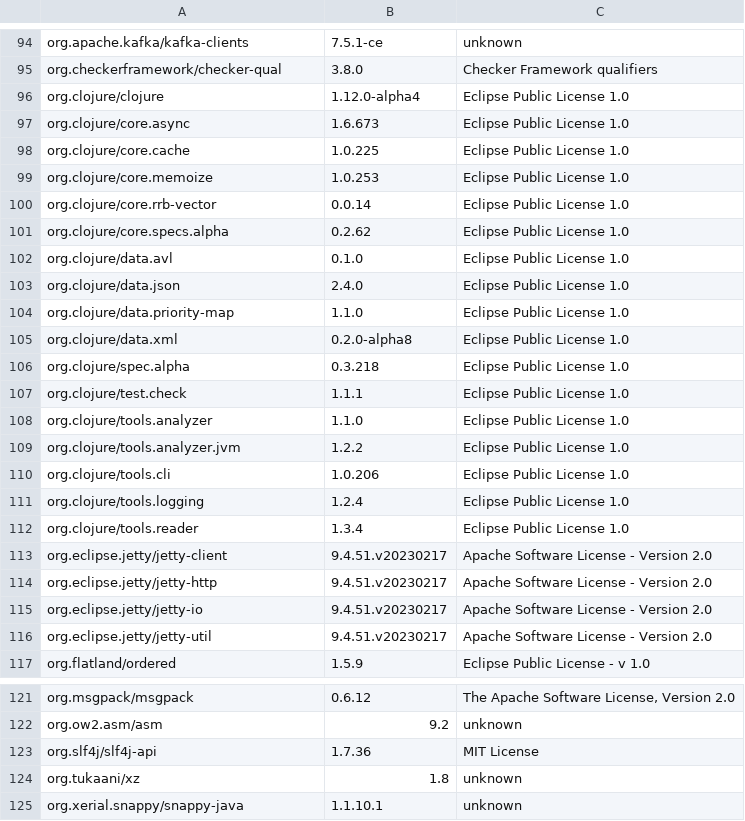
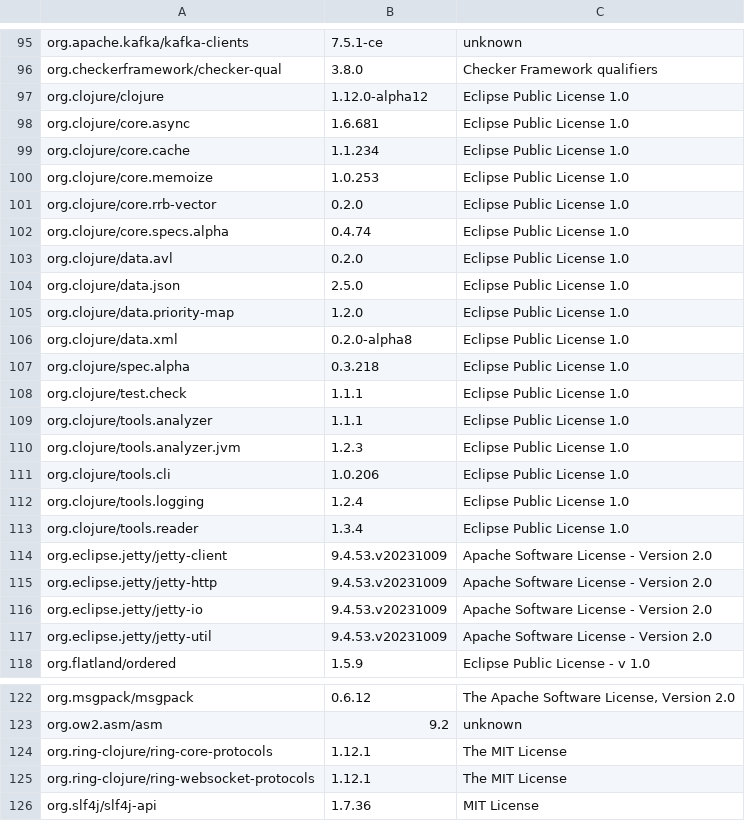
Before and after one commit to piotr-yuxuan/welcome-base-api, a CSV file: doc/licences.csv, drawn as a sheet; only a part is shown, gaps mark what is left out; the shorter side is filled out with more unchanged rows; addresses are those after the commit; the diff covers the shown part only; the diff names each change by its address in the sheet, - before the commit and + after, or states it on an @@ line.

```diff
--- a/doc/licences.csv
+++ b/doc/licences.csv
-B97: 1.12.0-alpha4
+B97: 1.12.0-alpha12
-B98: 1.6.673
+B98: 1.6.681
-B99: 1.0.225
+B99: 1.1.234
-B101: 0.0.14
+B101: 0.2.0
-B102: 0.2.62
+B102: 0.4.74
-B103: 0.1.0
+B103: 0.2.0
-B104: 2.4.0
+B104: 2.5.0
-B105: 1.1.0
+B105: 1.2.0
-B109: 1.1.0
+B109: 1.1.1
-B110: 1.2.2
+B110: 1.2.3
-B114:B117: 9.4.51.v20230217
+B114:B117: 9.4.53.v20231009
+row 124: org.ring-clojure/ring-core-protocols | 1.12.1 | The MIT License
+row 125: org.ring-clojure/ring-websocket-protocols | 1.12.1 | The MIT License
```
Also changed, not shown: 2 added rows, 1 removed row and 37 edited cells elsewhere in this file.
